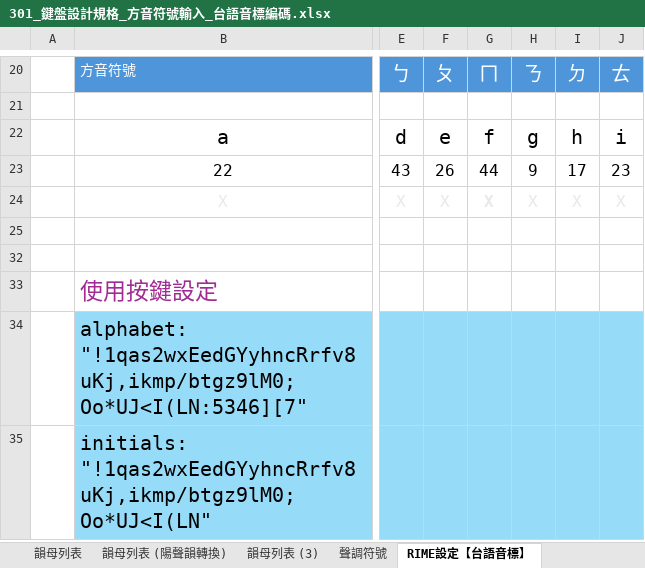
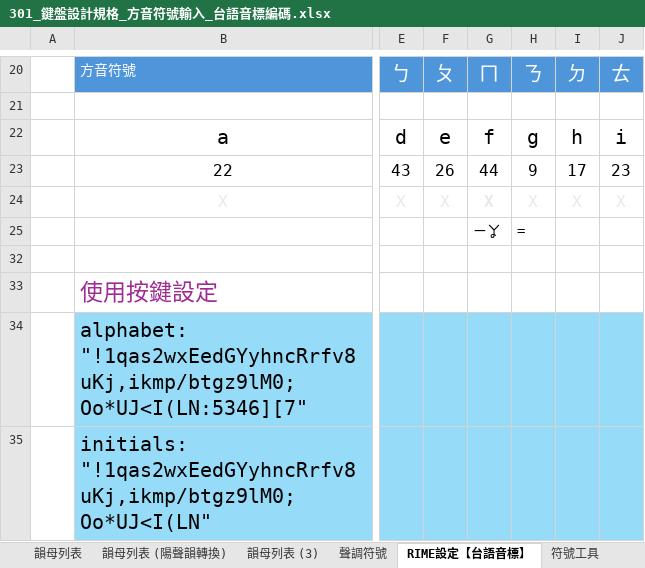
Before and after one commit to AlanJui/rime-tlpa, an Excel workbook: docs/301_鍵盤設計規格_方音符號輸入_台語音標編碼.xlsx, sheet RIME設定【台語音標】, drawn as a sheet; only a part is shown, gaps mark what is left out; values as stored, in another font and other column widths than the file's, no borders; conditional formats not drawn; the diff names each change by its address in the sheet, - before the commit and + after, or states it on an @@ line.

```diff
--- a/docs/301_鍵盤設計規格_方音符號輸入_台語音標編碼.xlsx (sheet RIME設定【台語音標】)
+++ b/docs/301_鍵盤設計規格_方音符號輸入_台語音標編碼.xlsx (sheet RIME設定【台語音標】)
+sheet tab: 符號工具
-G25: (empty)
+G25: ㄧㆩ
-H25: (empty)
+H25: =
```
Also changed, not shown: sheet xlit對映工具 (十八音), other sheet tabs, 35 other files.
